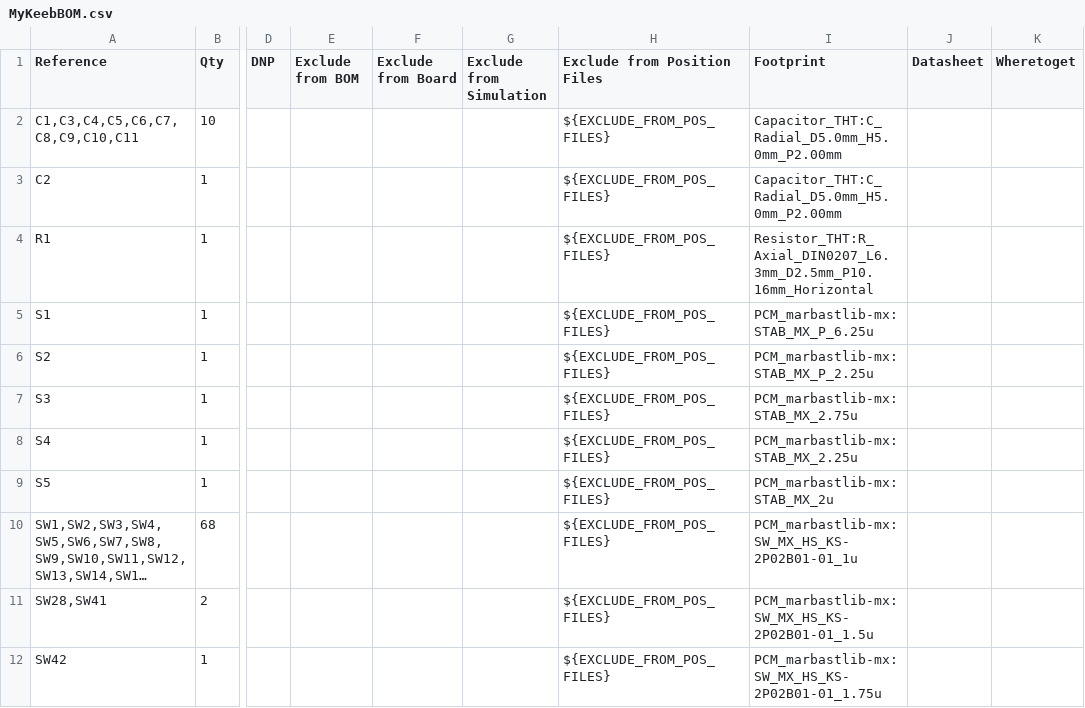
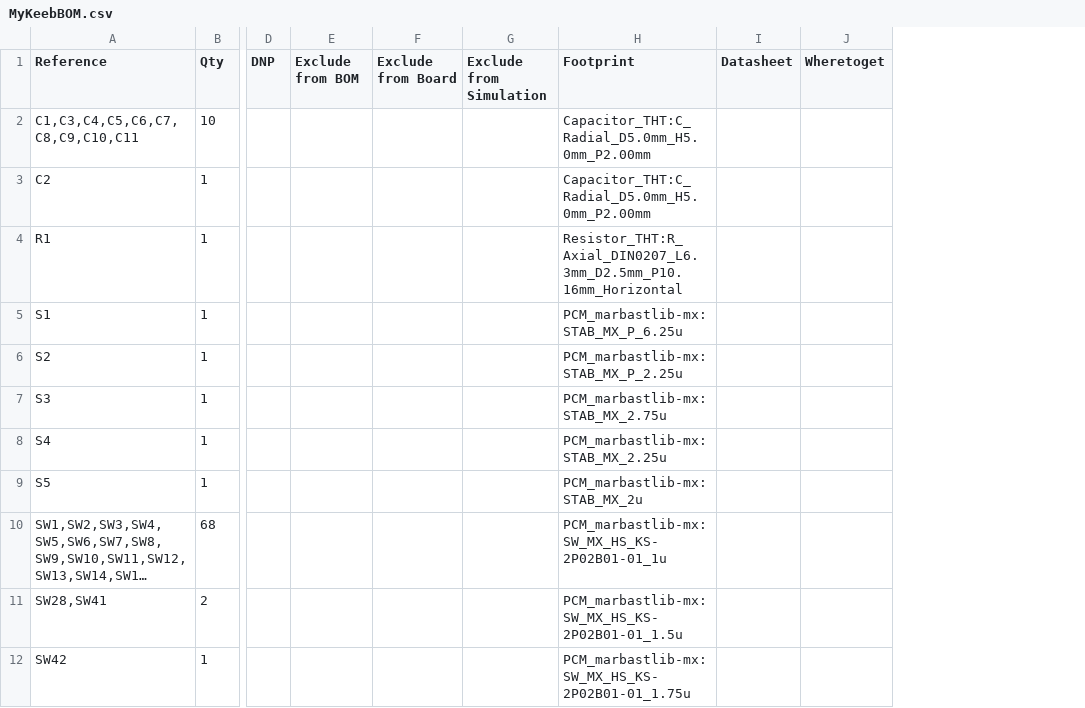
Before and after one commit to Zhane4994/my-keeb, a CSV file: MyKeebBOM.csv, drawn as a sheet; only a part is shown, gaps mark what is left out; long unchanged cells end in …; the diff names each change by its address in the sheet, - before the commit and + after, or states it on an @@ line.

Commit message:
Update MyKeebBOM.csv

```diff
--- a/MyKeebBOM.csv
+++ b/MyKeebBOM.csv
-column H (Exclude from Position Files), rows 2-12: all ${EXCLUDE_FROM_POS_FILES}
```
